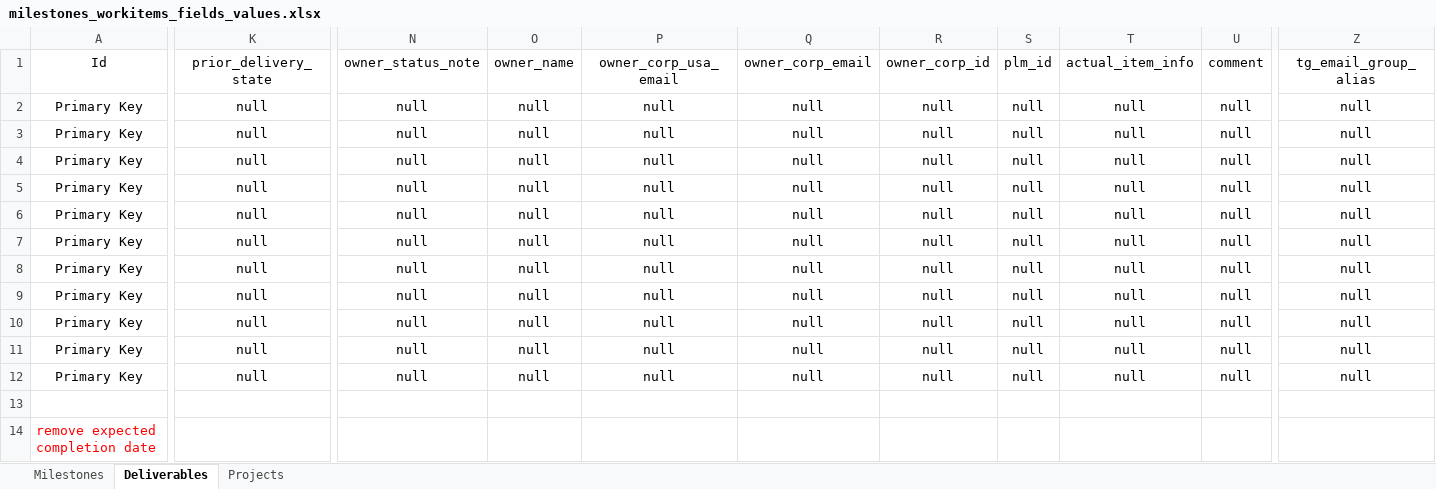
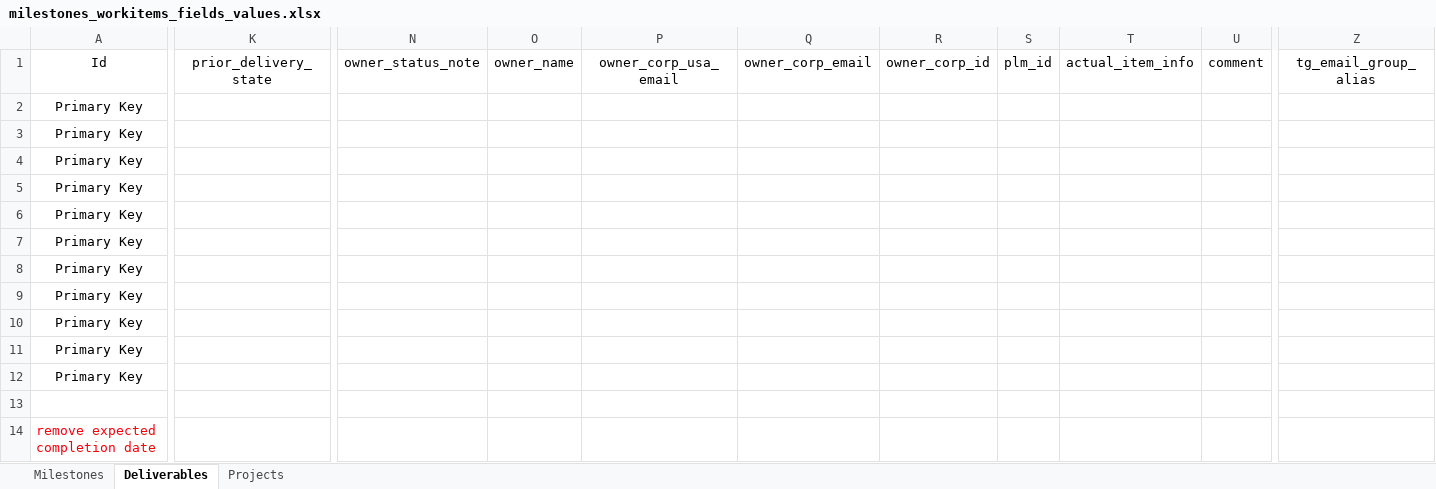
Before and after one commit to kurnoolion/hilda, an Excel workbook: docs/sp_ui_engineer/milestones_workitems_fields_values.xlsx, sheet Deliverables, drawn as a sheet; only a part is shown, gaps mark what is left out; values as stored, in another font and other column widths than the file's, no borders; charts and pictures not drawn; the diff covers the shown part only; the diff names each change by its address in the sheet, - before the commit and + after, or states it on an @@ line.

```diff
--- a/docs/sp_ui_engineer/milestones_workitems_fields_values.xlsx (sheet Deliverables)
+++ b/docs/sp_ui_engineer/milestones_workitems_fields_values.xlsx (sheet Deliverables)
-K2:K12 (prior_delivery_state): null
+K2:K12 (prior_delivery_state): (empty)
-N2:N12 (owner_status_note): null
+N2:N12 (owner_status_note): (empty)
-O2:O12 (owner_name): null
+O2:O12 (owner_name): (empty)
-P2:P12 (owner_corp_usa_email): null
+P2:P12 (owner_corp_usa_email): (empty)
-Q2:Q12 (owner_corp_email): null
+Q2:Q12 (owner_corp_email): (empty)
-R2:R12 (owner_corp_id): null
+R2:R12 (owner_corp_id): (empty)
-S2:S12 (plm_id): null
+S2:S12 (plm_id): (empty)
-T2:T12 (actual_item_info): null
+T2:T12 (actual_item_info): (empty)
-U2:U12 (comment): null
+U2:U12 (comment): (empty)
-Z2:Z12 (tg_email_group_alias): null
+Z2:Z12 (tg_email_group_alias): (empty)
```
Also changed, not shown: 233 edited cells elsewhere in this sheet, sheet Milestones, charts or pictures, 2 other files.
